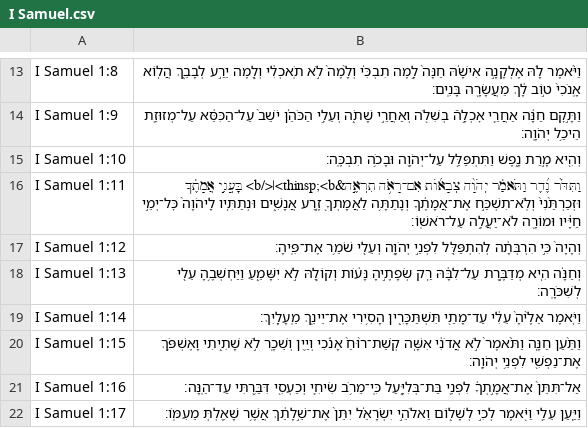
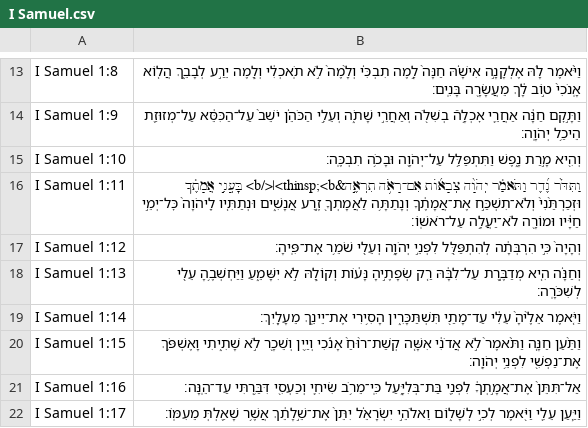
Before and after one commit to bdenckla/MAM-for-Sefaria, a CSV file: out/csv/I Samuel.csv, drawn as a sheet; only a part is shown, gaps mark what is left out; the diff covers the shown part only.

```diff
--- a/out/csv/I Samuel.csv
+++ b/out/csv/I Samuel.csv
@@ -15,6 +15,6 @@ I Samuel 1:9,וַתָּ֣קׇם חַנָּ֔ה אַחֲרֵ֛י אׇכְלָ֥ה
 I Samuel 1:10,וְהִ֖יא מָ֣רַת נָ֑פֶשׁ וַתִּתְפַּלֵּ֥ל עַל־יְהֹוָ֖ה וּבָכֹ֥ה תִבְכֶּֽה׃
-I Samuel 1:11,וַתִּדֹּ֨ר נֶ֜דֶר וַתֹּאמַ֗ר יְהֹוָ֨ה צְבָא֜וֹת אִם־רָאֹ֥ה תִרְאֶ֣ה&thinsp;<b>׀</b> בׇּעֳנִ֣י אֲמָתֶ֗ךָ וּזְכַרְתַּ֙נִי֙ וְלֹֽא־תִשְׁכַּ֣ח אֶת־אֲמָתֶ֔ךָ וְנָתַתָּ֥ה לַאֲמָתְךָ֖ זֶ֣רַע אֲנָשִׁ֑ים וּנְתַתִּ֤יו לַֽיהֹוָה֙ כׇּל־יְמֵ֣י חַיָּ֔יו וּמוֹרָ֖ה לֹא־יַעֲלֶ֥ה עַל־רֹאשֽׁוֹ׃
+I Samuel 1:11,וַתִּדֹּ֨ר נֶ֜דֶר וַתֹּאמַ֗ר יְהֹוָ֨ה צְבָא֜וֹת אִם־רָאֹ֥ה תִרְאֶ֣ה&thinsp;<b>׀</b> בׇּעֳנִ֣י אֲמָתֶ֗ךָ וּזְכַרְתַּ֙נִי֙ וְלֹא־תִשְׁכַּ֣ח אֶת־אֲמָתֶ֔ךָ וְנָתַתָּ֥ה לַאֲמָתְךָ֖ זֶ֣רַע אֲנָשִׁ֑ים וּנְתַתִּ֤יו לַֽיהֹוָה֙ כׇּל־יְמֵ֣י חַיָּ֔יו וּמוֹרָ֖ה לֹא־יַעֲלֶ֥ה עַל־רֹאשֽׁוֹ׃
 I Samuel 1:12,וְהָיָה֙ כִּ֣י הִרְבְּתָ֔ה לְהִתְפַּלֵּ֖ל לִפְנֵ֣י יְהֹוָ֑ה וְעֵלִ֖י שֹׁמֵ֥ר אֶת־פִּֽיהָ׃
 I Samuel 1:13,וְחַנָּ֗ה הִ֚יא מְדַבֶּ֣רֶת עַל־לִבָּ֔הּ רַ֚ק שְׂפָתֶ֣יהָ נָּע֔וֹת וְקוֹלָ֖הּ לֹ֣א יִשָּׁמֵ֑עַ וַיַּחְשְׁבֶ֥הָ עֵלִ֖י לְשִׁכֹּרָֽה׃
-I Samuel 1:14,וַיֹּ֤אמֶר אֵלֶ֙יהָ֙ עֵלִ֔י עַד־מָתַ֖י תִּשְׁתַּכָּרִ֑ין הָסִ֥ירִי אֶת־יֵינֵ֖ךְ מֵֽעָלָֽיִךְ׃
+I Samuel 1:14,וַיֹּ֤אמֶר אֵלֶ֙יהָ֙ עֵלִ֔י עַד־מָתַ֖י תִּשְׁתַּכָּרִ֑ין הָסִ֥ירִי אֶת־יֵינֵ֖ךְ מֵעָלָֽיִךְ׃
 I Samuel 1:15,וַתַּ֨עַן חַנָּ֤ה וַתֹּ֙אמֶר֙ לֹ֣א אֲדֹנִ֔י אִשָּׁ֤ה קְשַׁת־ר֙וּחַ֙ אָנֹ֔כִי וְיַ֥יִן וְשֵׁכָ֖ר לֹ֣א שָׁתִ֑יתִי וָאֶשְׁפֹּ֥ךְ אֶת־נַפְשִׁ֖י לִפְנֵ֥י יְהֹוָֽה׃
```
Also changed, not shown: 24 edited cells elsewhere in this file, out/csv-ajf/I Samuel.csv, out/csv-ajf/II Samuel.csv, 21 other files.
